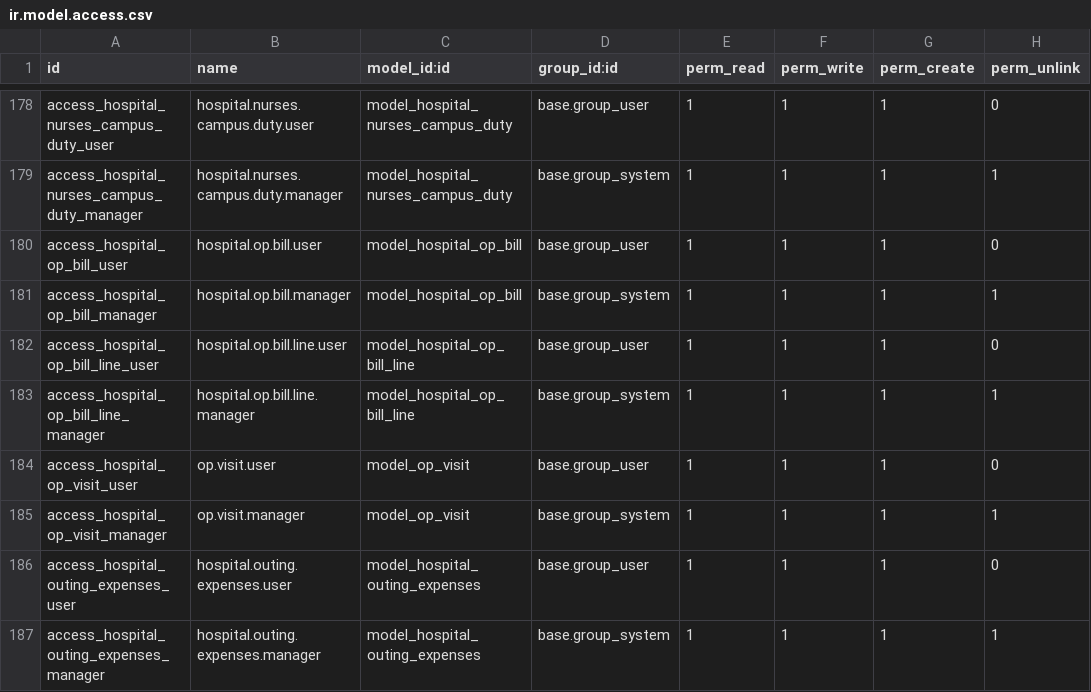
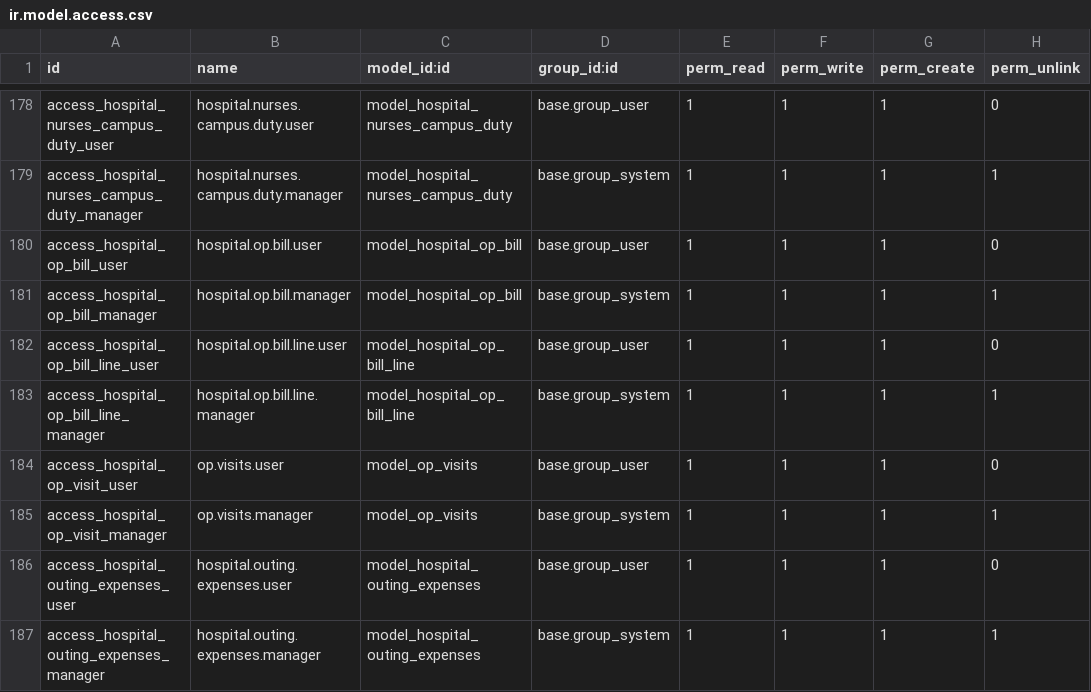
Before and after one commit to elvoceouma/custom_addons, a CSV file: futuristictech_clinical/security/ir.model.access.csv, drawn as a sheet; only a part is shown, gaps mark what is left out.

Commit message:
Refactor hospital views and forms
- Updated hospital laboratory views to remove unnecessary fields and improve readability.
- Enhanced hospital management follow-up sheet views with additional fields and improved structure for better user experience.
- Modified OP visits views to standardize naming conventions and improve layout.
- Cleaned up medical record views by adding new fields and organizing the layout for better clarity.
- Adjusted menu items to comment out OP Visits for future consideration.
- Improved registration form views by adding a form layout for CRM remarks for better data entry.

```diff
--- a/futuristictech_clinical/security/ir.model.access.csv
+++ b/futuristictech_clinical/security/ir.model.access.csv
@@ -183,4 +183,4 @@ access_hospital_op_bill_line_user,hospital.op.bill.line.user,model_hospital_op_b
 access_hospital_op_bill_line_manager,hospital.op.bill.line.manager,model_hospital_op_bill_line,base.group_system,1,1,1,1
-access_hospital_op_visit_user,op.visit.user,model_op_visit,base.group_user,1,1,1,0
-access_hospital_op_visit_manager,op.visit.manager,model_op_visit,base.group_system,1,1,1,1
+access_hospital_op_visit_user,op.visits.user,model_op_visits,base.group_user,1,1,1,0
+access_hospital_op_visit_manager,op.visits.manager,model_op_visits,base.group_system,1,1,1,1
 access_hospital_outing_expenses_user,hospital.outing.expenses.user,model_hospital_outing_expenses,base.group_user,1,1,1,0
```
Also changed, not shown: 21 other files.
